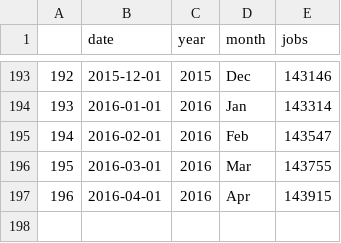
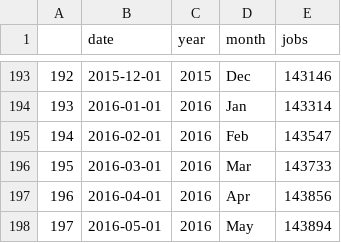
Before and after one commit to brndngrhm/employment, a CSV file: formatted.emp.csv, drawn as a sheet; only a part is shown, gaps mark what is left out.

Commit message:
new formatted emp data to include may jobs number and revisions

```diff
--- a/formatted.emp.csv
+++ b/formatted.emp.csv
@@ -195,3 +195,4 @@
 "194",2016-02-01,2016,"Feb",143547
-"195",2016-03-01,2016,"Mar",143755
-"196",2016-04-01,2016,"Apr",143915
+"195",2016-03-01,2016,"Mar",143733
+"196",2016-04-01,2016,"Apr",143856
+"197",2016-05-01,2016,"May",143894
```
